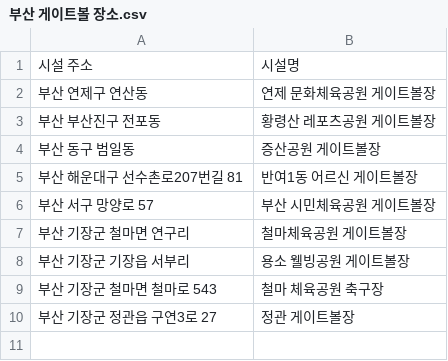
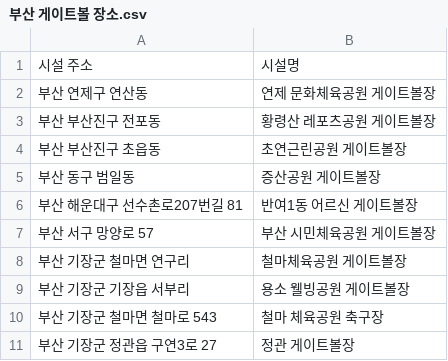
Before and after one commit to jhparkland/Data_Analytics_for_Age_friendly_busan, a CSV file: data/부산 게이트볼 장소.csv, drawn as a sheet.

Commit message:
Update 부산 게이트볼 장소.csv
초연근린공원 게이트볼장 추가

```diff
--- a/data/부산 게이트볼 장소.csv
+++ b/data/부산 게이트볼 장소.csv
@@ -3,2 +3,3 @@
 부산 부산진구 전포동, 황령산 레포츠공원 게이트볼장
+부산 부산진구 초읍동, 초연근린공원 게이트볼장
 부산 동구 범일동, 증산공원 게이트볼장
```
